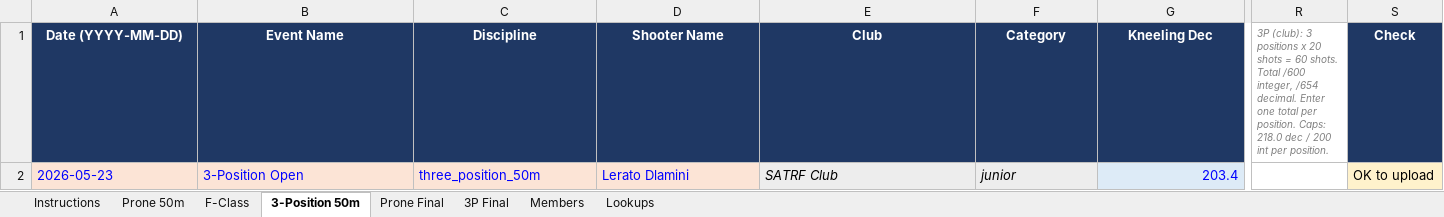
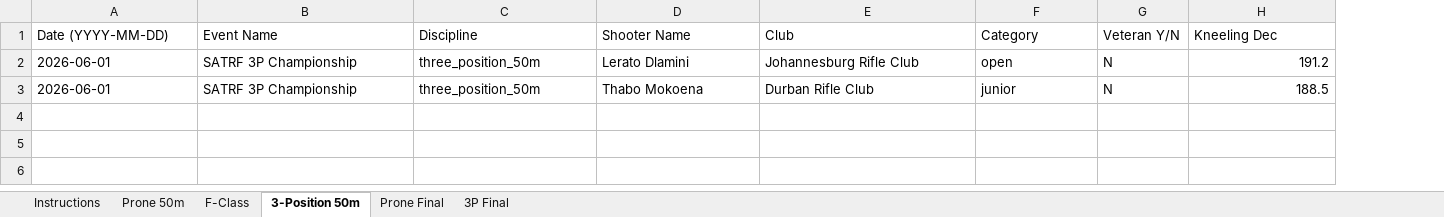
Before and after one commit to Stoetbul94/SATRFwebsite, an Excel workbook: docs/templates/SATRF_Match_Template.xlsx, sheet 3-Position 50m, drawn as a sheet; only a part is shown, gaps mark what is left out; values as stored, in another font and other column widths than the file's, no borders; conditional formats not drawn; removed rows and columns are numbered as before the commit, all else as after; rows hold the shown columns only; the diff covers the shown part only; the diff names each change by its address in the sheet, - before the commit and + after, or states it on an @@ line.

```diff
--- a/docs/templates/SATRF_Match_Template.xlsx (sheet 3-Position 50m)
+++ b/docs/templates/SATRF_Match_Template.xlsx (sheet 3-Position 50m)
-sheet tab: Members
-sheet tab: Lookups
+column G (Veteran Y/N), empty
-column R, row 1: 3P (club): 3 positions x 20 shots = 60 shots. Total /600 integer, /654 decimal. Enter one total per position. Caps: 218.0 dec / 200 int per position.
-column S (Check), empty
@@ A1:F1 fill: #1F3864 → none, bold: on → off, text colour: #FFFFFF → black, alignment: center → left @@
@@ H1 fill: #1F3864 → none, bold: on → off, text colour: #FFFFFF → black, alignment: center → left @@
-row 2: 2026-05-23 | 3-Position Open | three_position_50m | Lerato Dlamini | SATRF Club | junior | 203.4 |  | OK to upload
+row 2: 2026-06-01 | SATRF 3P Championship | three_position_50m | Lerato Dlamini | Johannesburg Rifle Club | open | N | 191.2
+row 3: 2026-06-01 | SATRF 3P Championship | three_position_50m | Thabo Mokoena | Durban Rifle Club | junior | N | 188.5
```
Also changed, not shown: 1 removed column and cell formats elsewhere in this sheet, sheet Prone 50m, sheet F-Class, sheet Prone Final, sheet 3P Final, sheet Instructions, formulas that keep their value, public/templates/SATRF_Score_Import.xlsx, 14 other files.
